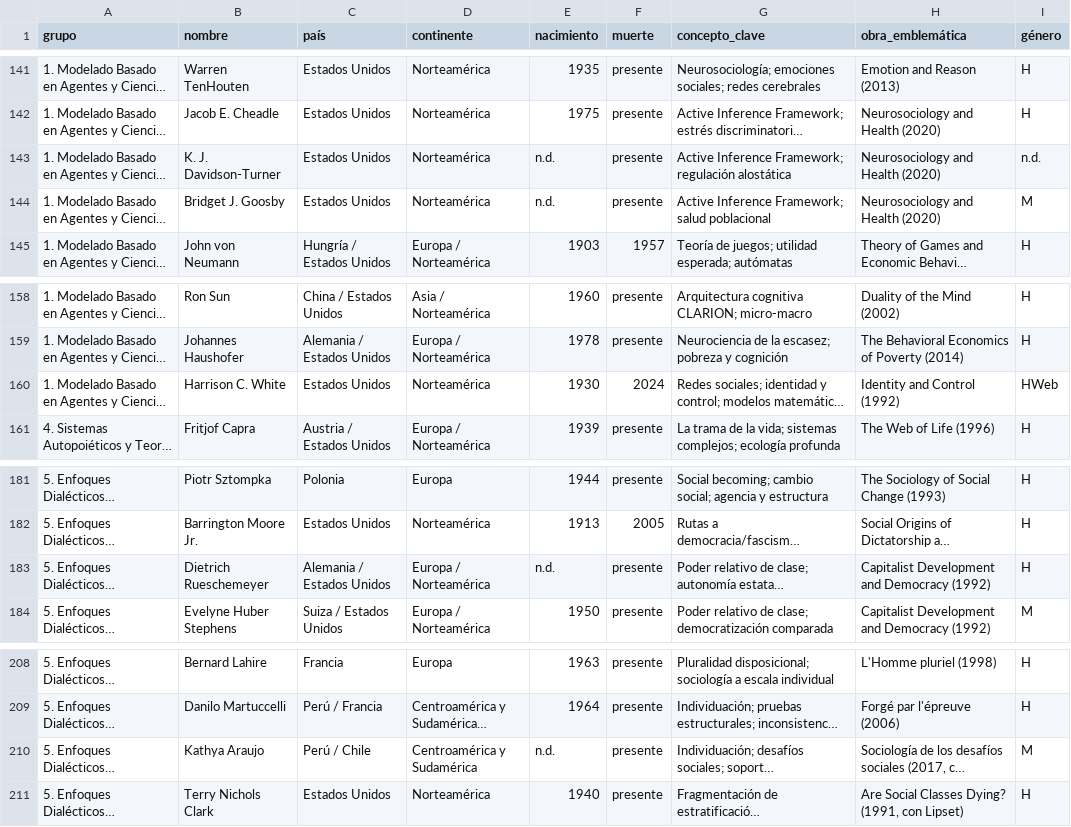
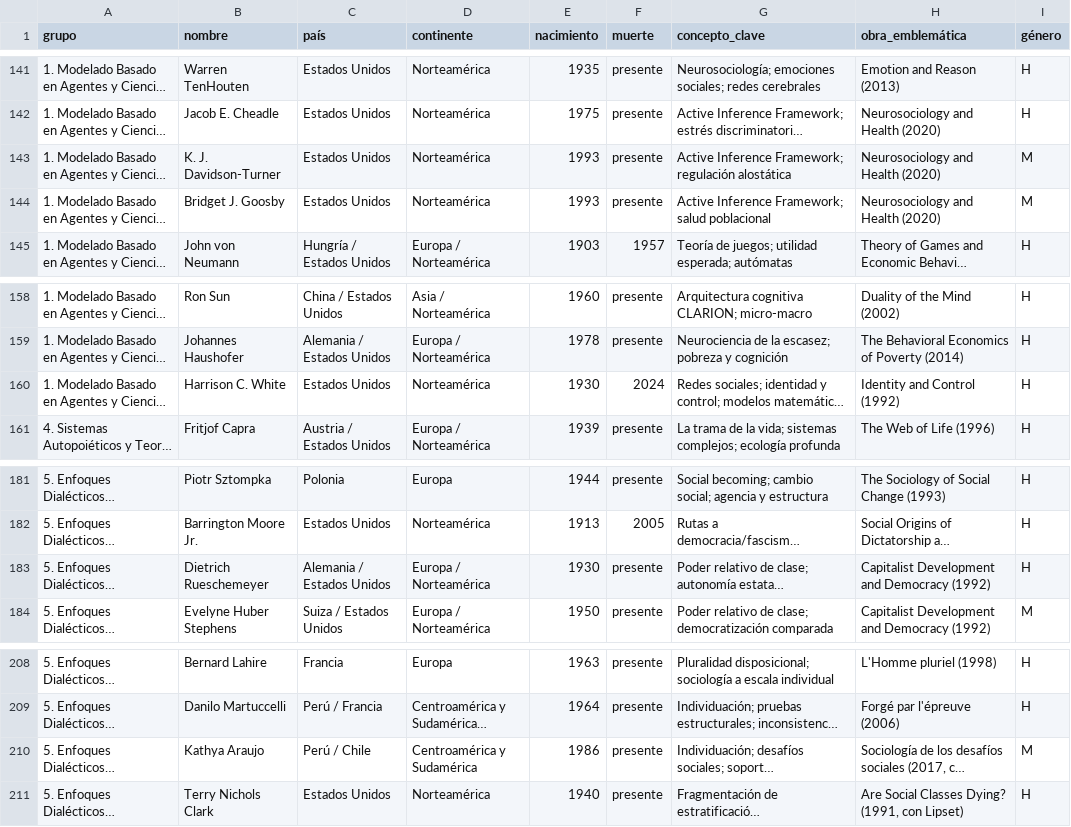
Before and after one commit to diegopaucarv/autores, a CSV file: data/sistemas_sociales.csv, drawn as a sheet; only a part is shown, gaps mark what is left out; long unchanged cells end in …; the diff names each change by its address in the sheet, - before the commit and + after, or states it on an @@ line.

Commit message:
Update sistemas_sociales.csv

```diff
--- a/data/sistemas_sociales.csv
+++ b/data/sistemas_sociales.csv
-E143:E144 (nacimiento): n.d.
+E143:E144 (nacimiento): 1993
-I143 (género): n.d.
+I143 (género): M
-I160 (género): HWeb
+I160 (género): H
-E183 (nacimiento): n.d.
+E183 (nacimiento): 1930
-E210 (nacimiento): n.d.
+E210 (nacimiento): 1986
```
